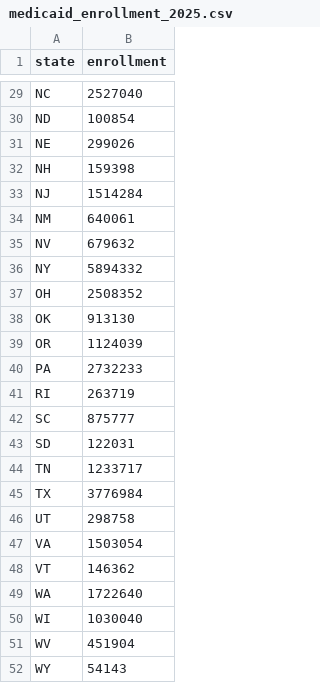
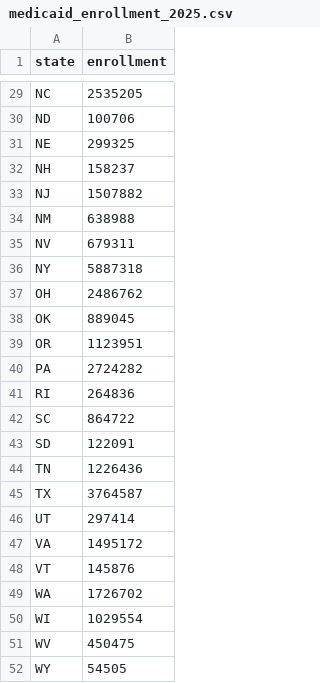
Before and after one commit to PolicyEngine/policyengine-us-data, a CSV file: policyengine_us_data/storage/calibration_targets/medicaid_enrollment_2025.csv, drawn as a sheet; only a part is shown, gaps mark what is left out; the diff covers the shown part only; the diff names each change by its address in the sheet, - before the commit and + after, or states it on an @@ line.

```diff
--- a/policyengine_us_data/storage/calibration_targets/medicaid_enrollment_2025.csv
+++ b/policyengine_us_data/storage/calibration_targets/medicaid_enrollment_2025.csv
-B29 (enrollment): 2527040
+B29 (enrollment): 2535205
-B30 (enrollment): 100854
+B30 (enrollment): 100706
-B31 (enrollment): 299026
+B31 (enrollment): 299325
-B32 (enrollment): 159398
+B32 (enrollment): 158237
-B33 (enrollment): 1514284
+B33 (enrollment): 1507882
-B34 (enrollment): 640061
+B34 (enrollment): 638988
-B35 (enrollment): 679632
+B35 (enrollment): 679311
-B36 (enrollment): 5894332
+B36 (enrollment): 5887318
-B37 (enrollment): 2508352
+B37 (enrollment): 2486762
-B38 (enrollment): 913130
+B38 (enrollment): 889045
-B39 (enrollment): 1124039
+B39 (enrollment): 1123951
-B40 (enrollment): 2732233
+B40 (enrollment): 2724282
-B41 (enrollment): 263719
+B41 (enrollment): 264836
-B42 (enrollment): 875777
+B42 (enrollment): 864722
-B43 (enrollment): 122031
+B43 (enrollment): 122091
-B44 (enrollment): 1233717
+B44 (enrollment): 1226436
-B45 (enrollment): 3776984
+B45 (enrollment): 3764587
-B46 (enrollment): 298758
+B46 (enrollment): 297414
-B47 (enrollment): 1503054
+B47 (enrollment): 1495172
-B48 (enrollment): 146362
+B48 (enrollment): 145876
-B49 (enrollment): 1722640
+B49 (enrollment): 1726702
-B50 (enrollment): 1030040
+B50 (enrollment): 1029554
-B51 (enrollment): 451904
+B51 (enrollment): 450475
-B52 (enrollment): 54143
+B52 (enrollment): 54505
```
Also changed, not shown: 27 edited cells elsewhere in this file, 7 other files.
